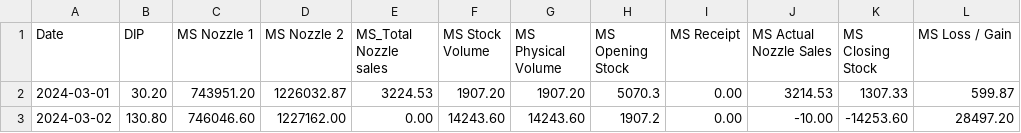
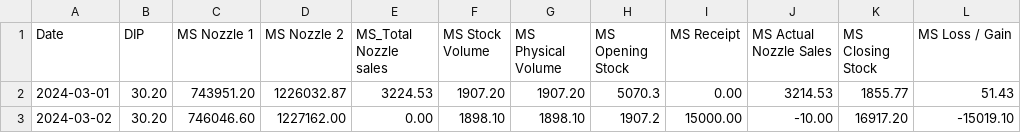
Before and after one commit to Tikam02/KSK-IOCL-ERP, a CSV file: data/ms_data.csv, drawn as a sheet.

```diff
--- a/data/ms_data.csv
+++ b/data/ms_data.csv
@@ -1,3 +1,3 @@
 Date,DIP,MS Nozzle 1,MS Nozzle 2,MS_Total Nozzle sales,MS Stock Volume,MS Physical Volume,MS Opening Stock,MS Receipt,MS Actual Nozzle Sales,MS Closing Stock,MS Loss / Gain
-2024-03-01,30.20,743951.20,1226032.87,3224.53,1907.20,1907.20,5070.3,0.00,3214.53,1307.33,599.87
-2024-03-02,130.80,746046.60,1227162.00,0.00,14243.60,14243.60,1907.2,0.00,-10.00,-14253.60,28497.20
+2024-03-01,30.20,743951.20,1226032.87,3224.53,1907.20,1907.20,5070.3,0.00,3214.53,1855.77,51.43
+2024-03-02,30.20,746046.60,1227162.00,0.00,1898.10,1898.10,1907.2,15000.00,-10.00,16917.20,-15019.10
```
Also changed, not shown: data/data.csv, data/hs_data.csv, 8 other files.
